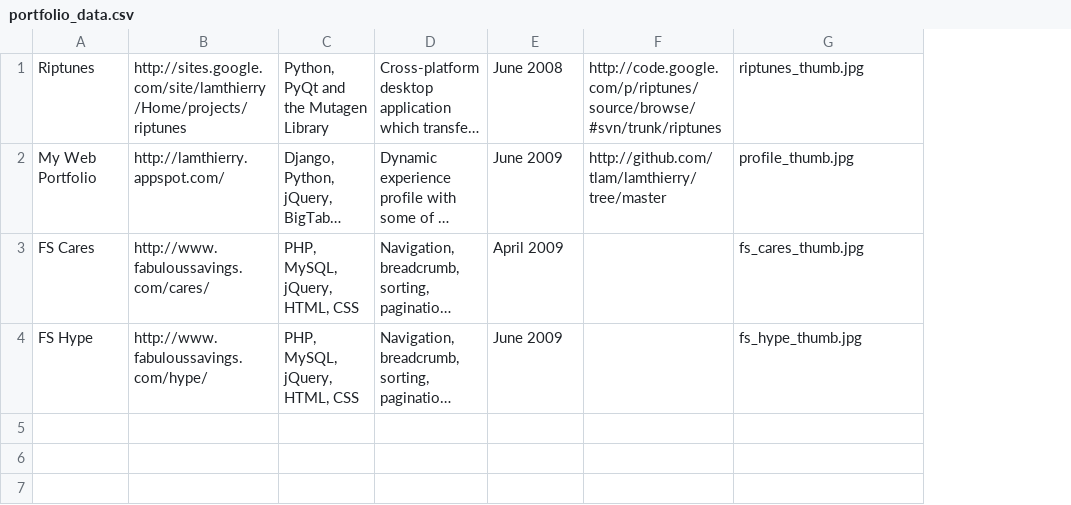
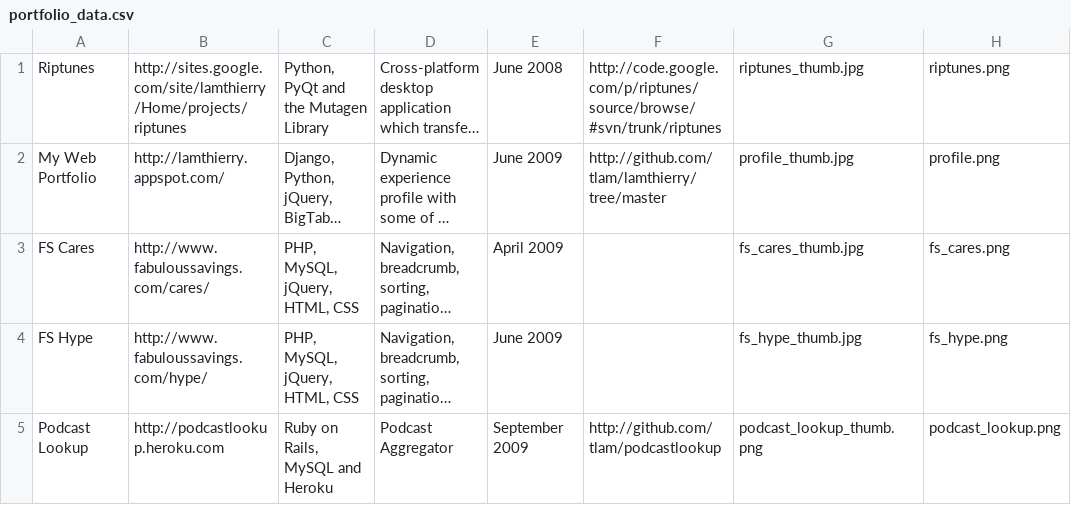
Before and after one commit to tlam/lamthierry, a CSV file: data/portfolio_data.csv, drawn as a sheet; long unchanged cells end in …; the diff names each change by its address in the sheet, - before the commit and + after, or states it on an @@ line.

Commit message:
Adding new image column in Portfolio

```diff
--- a/data/portfolio_data.csv
+++ b/data/portfolio_data.csv
+column H, rows 1-4: riptunes.png | profile.png | fs_cares.png | fs_hype.png
+row 5: Podcast Lookup | http://podcastlookup.heroku.com | Ruby on Rails, MySQL and Heroku | Podcast Aggregator | September 2009 | http://github.com/tlam/podcastlookup | podcast_lookup_thumb.png | podcast_lookup.png
```
Also changed, not shown: 4 other files.
